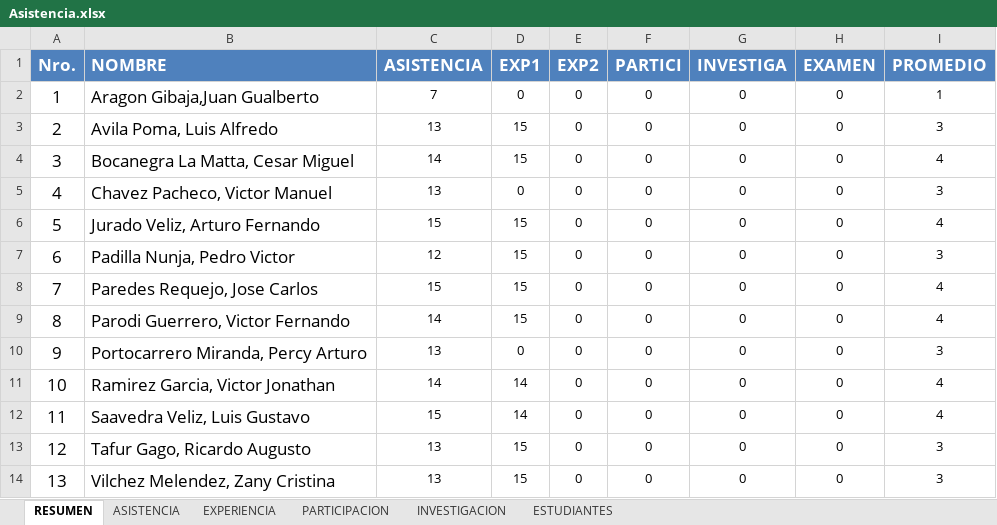
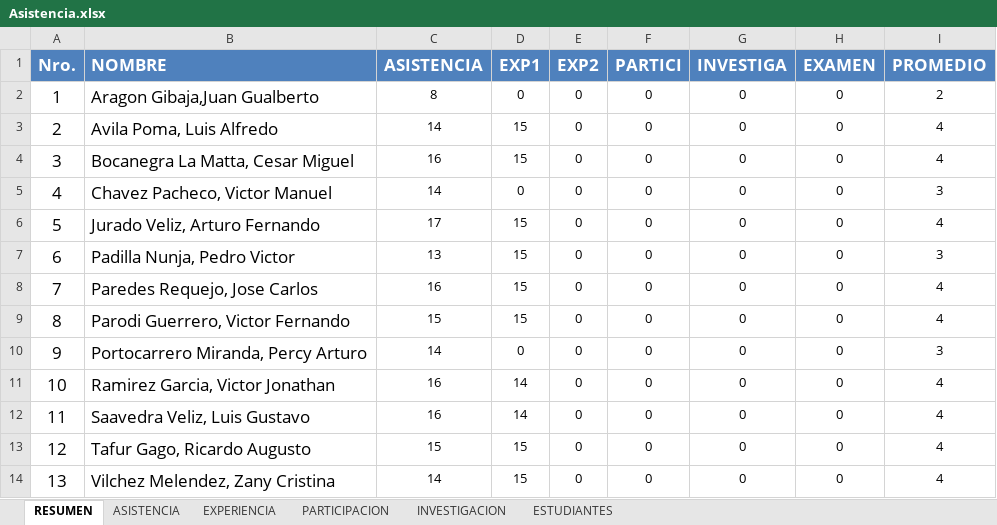
Before and after one commit to gcoronelc/UCS_TDP_2016-4, an Excel workbook: Docs/Asistencia.xlsx, sheet RESUMEN, drawn as a sheet; values as stored, in another font and other column widths than the file's, no borders; the diff names each change by its address in the sheet, - before the commit and + after, or states it on an @@ line.

```diff
--- a/Docs/Asistencia.xlsx (sheet RESUMEN)
+++ b/Docs/Asistencia.xlsx (sheet RESUMEN)
-C2 (ASISTENCIA): 7
+C2 (ASISTENCIA): 8
-I2 (PROMEDIO): 1
+I2 (PROMEDIO): 2
-C3 (ASISTENCIA): 13
+C3 (ASISTENCIA): 14
-I3 (PROMEDIO): 3
+I3 (PROMEDIO): 4
-C4 (ASISTENCIA): 14
+C4 (ASISTENCIA): 16
-C5 (ASISTENCIA): 13
+C5 (ASISTENCIA): 14
-C6 (ASISTENCIA): 15
+C6 (ASISTENCIA): 17
-C7 (ASISTENCIA): 12
+C7 (ASISTENCIA): 13
-C8 (ASISTENCIA): 15
+C8 (ASISTENCIA): 16
-C9 (ASISTENCIA): 14
+C9 (ASISTENCIA): 15
-C10 (ASISTENCIA): 13
+C10 (ASISTENCIA): 14
-C11 (ASISTENCIA): 14
+C11 (ASISTENCIA): 16
-C12 (ASISTENCIA): 15
+C12 (ASISTENCIA): 16
-C13 (ASISTENCIA): 13
+C13 (ASISTENCIA): 15
-I13:I14 (PROMEDIO): 3
+I13:I14 (PROMEDIO): 4
-C14 (ASISTENCIA): 13
+C14 (ASISTENCIA): 14
```
Also changed, not shown: sheet ASISTENCIA.
